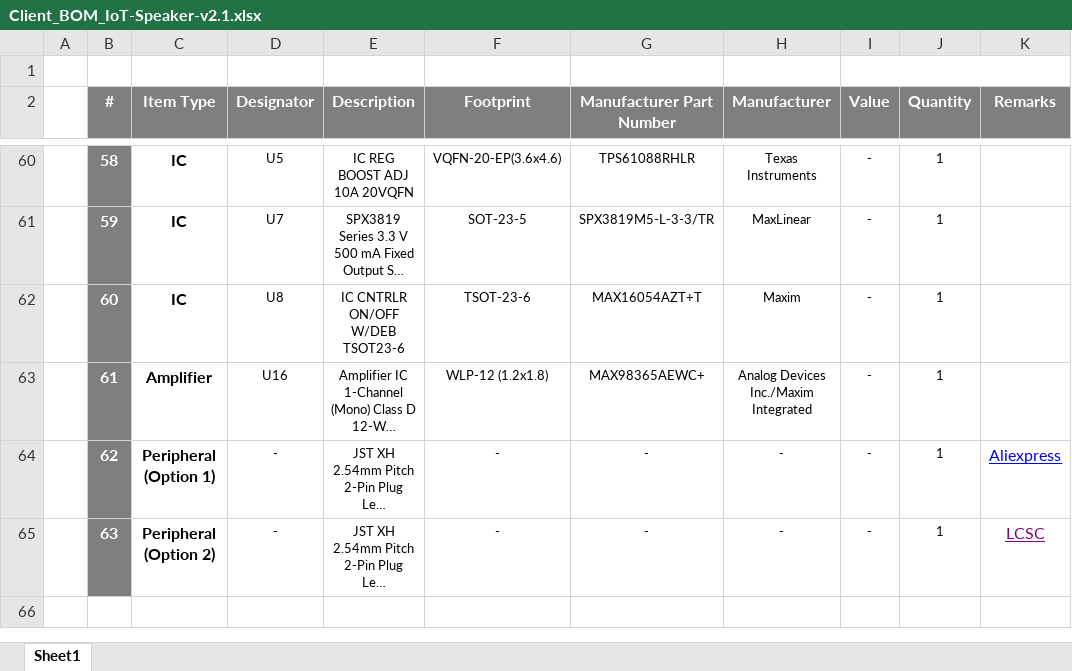
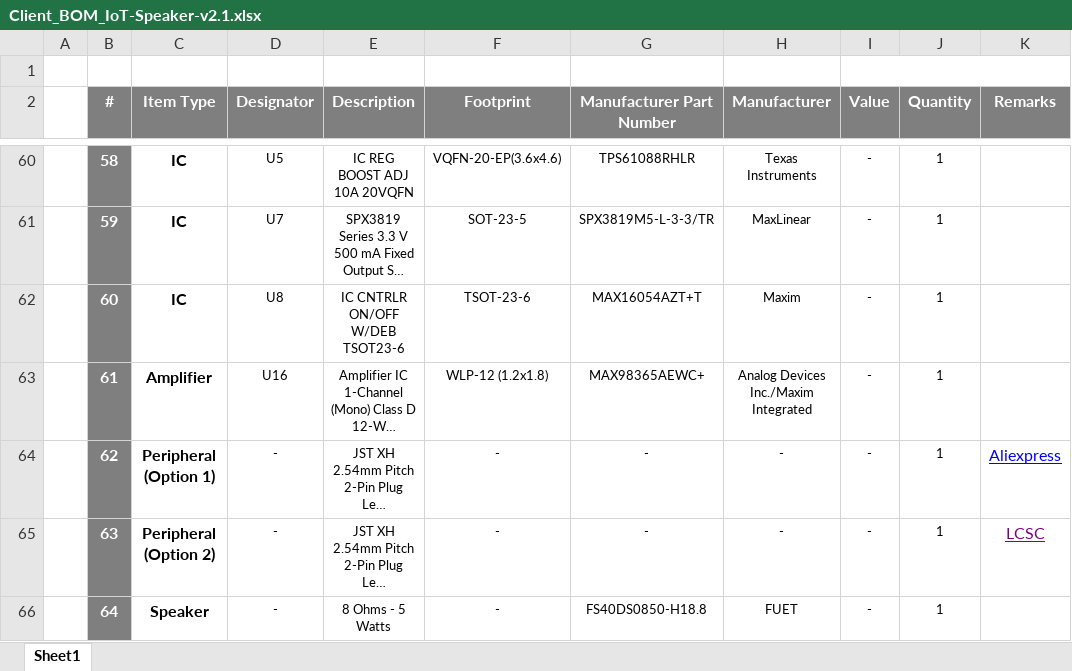
Before and after one commit to eSpark-Backup/smartmasjid-hw, an Excel workbook: Design Files/Smart-Speaker-v2.1/BOM/Client_BOM_IoT-Speaker-v2.1.xlsx, sheet Sheet1, drawn as a sheet; only a part is shown, gaps mark what is left out; long unchanged cells end in …; values as stored, in another font and other column widths than the file's, no borders; the diff names each change by its address in the sheet, - before the commit and + after, or states it on an @@ line.

Commit message:
#42 MOD: Speaker added for Reference in Client BOM - Speaker Board

```diff
--- a/Design Files/Smart-Speaker-v2.1/BOM/Client_BOM_IoT-Speaker-v2.1.xlsx (sheet Sheet1)
+++ b/Design Files/Smart-Speaker-v2.1/BOM/Client_BOM_IoT-Speaker-v2.1.xlsx (sheet Sheet1)
+row 66:  | 64 | Speaker | - | 8 Ohms - 5 Watts | - | FS40DS0850-H18.8 | FUET | - | 1
```
